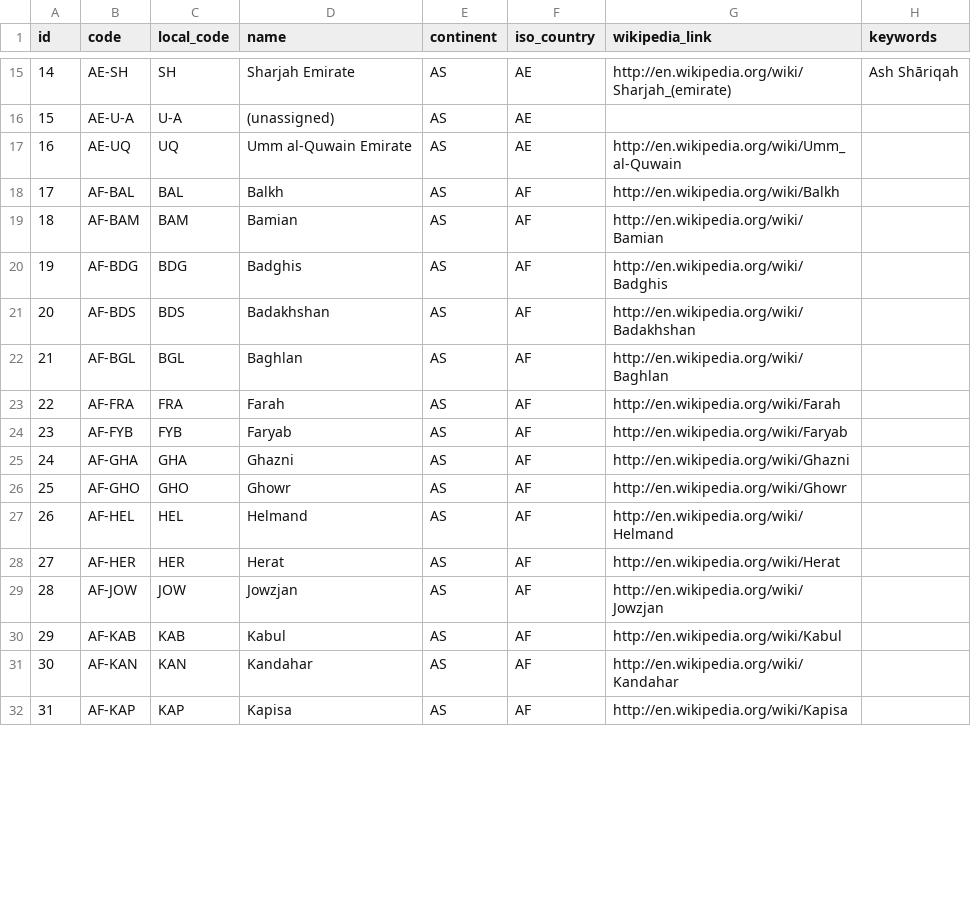
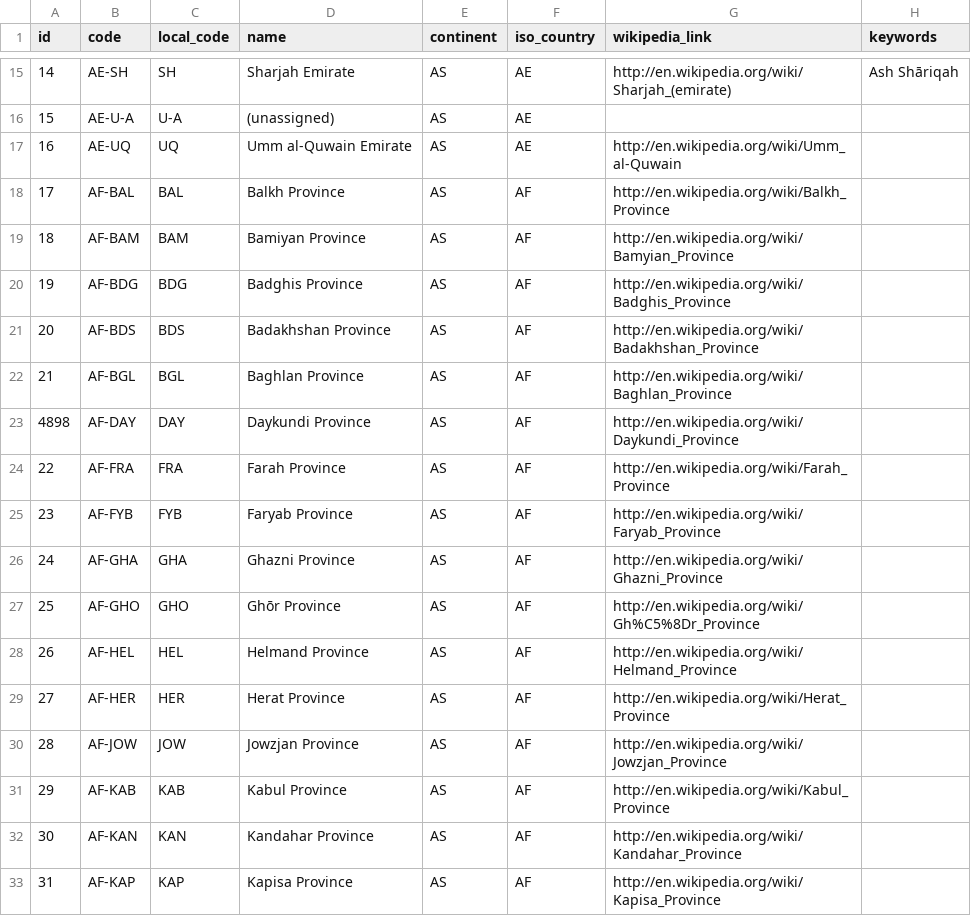
Before and after one commit to priestc/flightloggin2, a CSV file: airport/csv/regions.csv, drawn as a sheet; only a part is shown, gaps mark what is left out; the diff covers the shown part only.

```diff
--- a/airport/csv/regions.csv
+++ b/airport/csv/regions.csv
@@ -17,16 +17,17 @@
 16,"AE-UQ","UQ","Umm al-Quwain Emirate","AS","AE","http://en.wikipedia.org/wiki/Umm_al-Quwain",
-17,"AF-BAL","BAL","Balkh","AS","AF","http://en.wikipedia.org/wiki/Balkh",
-18,"AF-BAM","BAM","Bamian","AS","AF","http://en.wikipedia.org/wiki/Bamian",
-19,"AF-BDG","BDG","Badghis","AS","AF","http://en.wikipedia.org/wiki/Badghis",
-20,"AF-BDS","BDS","Badakhshan","AS","AF","http://en.wikipedia.org/wiki/Badakhshan",
-21,"AF-BGL","BGL","Baghlan","AS","AF","http://en.wikipedia.org/wiki/Baghlan",
-22,"AF-FRA","FRA","Farah","AS","AF","http://en.wikipedia.org/wiki/Farah",
-23,"AF-FYB","FYB","Faryab","AS","AF","http://en.wikipedia.org/wiki/Faryab",
-24,"AF-GHA","GHA","Ghazni","AS","AF","http://en.wikipedia.org/wiki/Ghazni",
-25,"AF-GHO","GHO","Ghowr","AS","AF","http://en.wikipedia.org/wiki/Ghowr",
-26,"AF-HEL","HEL","Helmand","AS","AF","http://en.wikipedia.org/wiki/Helmand",
-27,"AF-HER","HER","Herat","AS","AF","http://en.wikipedia.org/wiki/Herat",
-28,"AF-JOW","JOW","Jowzjan","AS","AF","http://en.wikipedia.org/wiki/Jowzjan",
-29,"AF-KAB","KAB","Kabul","AS","AF","http://en.wikipedia.org/wiki/Kabul",
-30,"AF-KAN","KAN","Kandahar","AS","AF","http://en.wikipedia.org/wiki/Kandahar",
-31,"AF-KAP","KAP","Kapisa","AS","AF","http://en.wikipedia.org/wiki/Kapisa",
+17,"AF-BAL","BAL","Balkh Province","AS","AF","http://en.wikipedia.org/wiki/Balkh_Province",
+18,"AF-BAM","BAM","Bamiyan Province","AS","AF","http://en.wikipedia.org/wiki/Bamyian_Province",
+19,"AF-BDG","BDG","Badghis Province","AS","AF","http://en.wikipedia.org/wiki/Badghis_Province",
+20,"AF-BDS","BDS","Badakhshan Province","AS","AF","http://en.wikipedia.org/wiki/Badakhshan_Province",
+21,"AF-BGL","BGL","Baghlan Province","AS","AF","http://en.wikipedia.org/wiki/Baghlan_Province",
+4898,"AF-DAY","DAY","Daykundi Province","AS","AF","http://en.wikipedia.org/wiki/Daykundi_Province",
+22,"AF-FRA","FRA","Farah Province","AS","AF","http://en.wikipedia.org/wiki/Farah_Province",
+23,"AF-FYB","FYB","Faryab Province","AS","AF","http://en.wikipedia.org/wiki/Faryab_Province",
+24,"AF-GHA","GHA","Ghazni Province","AS","AF","http://en.wikipedia.org/wiki/Ghazni_Province",
+25,"AF-GHO","GHO","Ghōr Province","AS","AF","http://en.wikipedia.org/wiki/Gh%C5%8Dr_Province",
+26,"AF-HEL","HEL","Helmand Province","AS","AF","http://en.wikipedia.org/wiki/Helmand_Province",
+27,"AF-HER","HER","Herat Province","AS","AF","http://en.wikipedia.org/wiki/Herat_Province",
+28,"AF-JOW","JOW","Jowzjan Province","AS","AF","http://en.wikipedia.org/wiki/Jowzjan_Province",
+29,"AF-KAB","KAB","Kabul Province","AS","AF","http://en.wikipedia.org/wiki/Kabul_Province",
+30,"AF-KAN","KAN","Kandahar Province","AS","AF","http://en.wikipedia.org/wiki/Kandahar_Province",
+31,"AF-KAP","KAP","Kapisa Province","AS","AF","http://en.wikipedia.org/wiki/Kapisa_Province",
```
Also changed, not shown: 1 added row and 104 edited cells elsewhere in this file, 3 other files.
